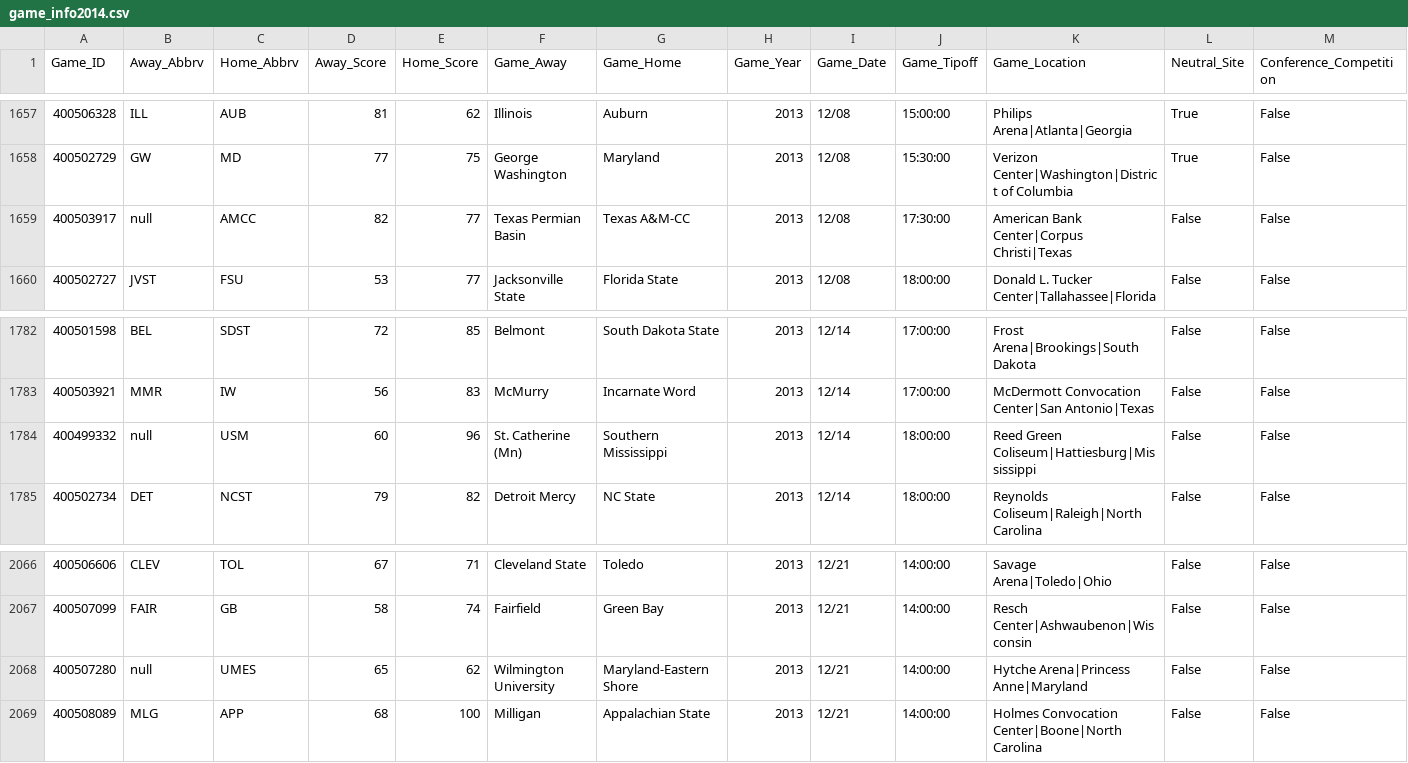
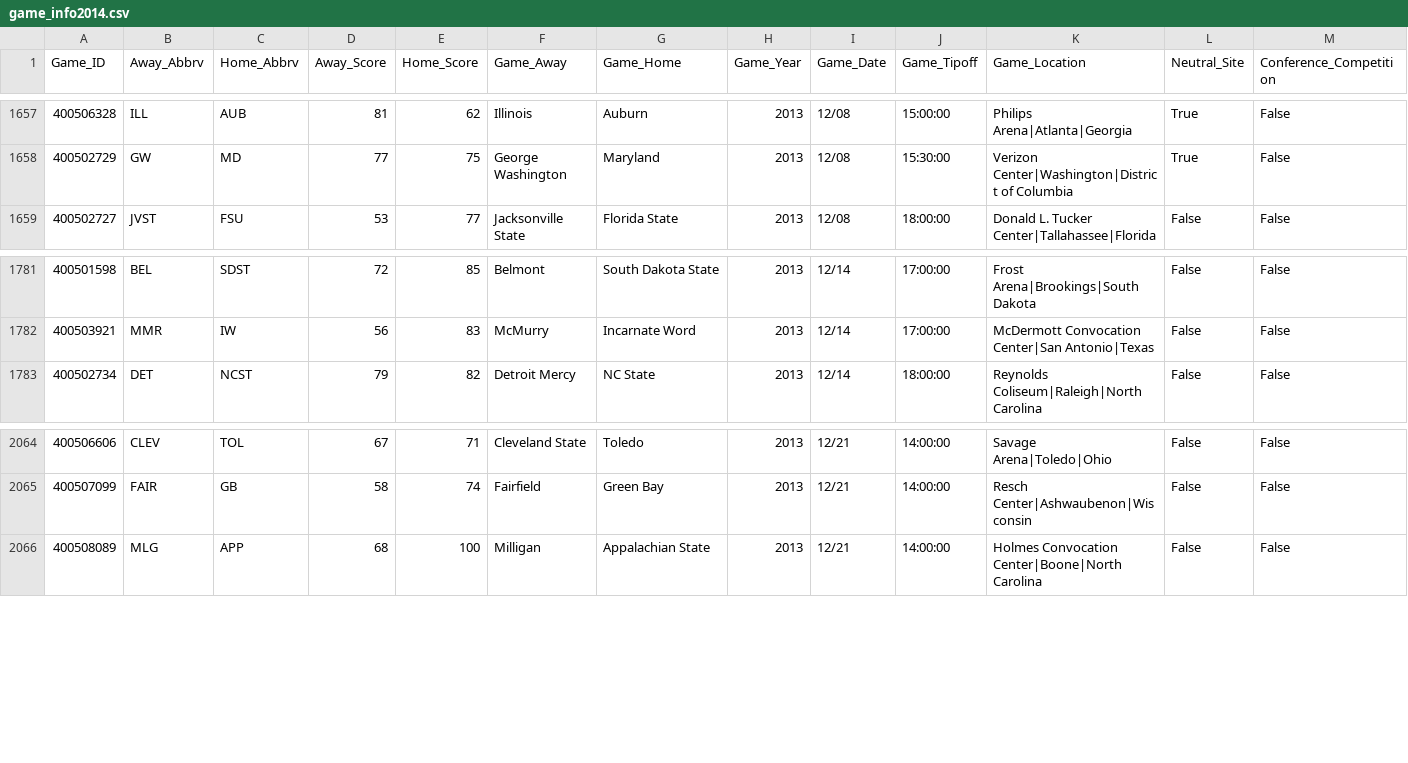
Before and after one commit to usbogie/ncaa-bets, a CSV file: espn_data/game_info2014.csv, drawn as a sheet; only a part is shown, gaps mark what is left out; rows hold the shown columns only; the diff names each change by its address in the sheet, - before the commit and + after, or states it on an @@ line.

```diff
--- a/espn_data/game_info2014.csv
+++ b/espn_data/game_info2014.csv
-row 1659: 400503917 | null | AMCC | 82 | 77 | Texas Permian Basin | Texas A&M-CC | 2013 | 12/08 | 17:30:00 | American Bank Center|Corpus Christi|Texas | False | False
-row 1784: 400499332 | null | USM | 60 | 96 | St. Catherine (Mn) | Southern Mississippi | 2013 | 12/14 | 18:00:00 | Reed Green Coliseum|Hattiesburg|Mississippi | False | False
-row 2068: 400507280 | null | UMES | 65 | 62 | Wilmington University | Maryland-Eastern Shore | 2013 | 12/21 | 14:00:00 | Hytche Arena|Princess Anne|Maryland | False | False
```
Also changed, not shown: 6 other files.
